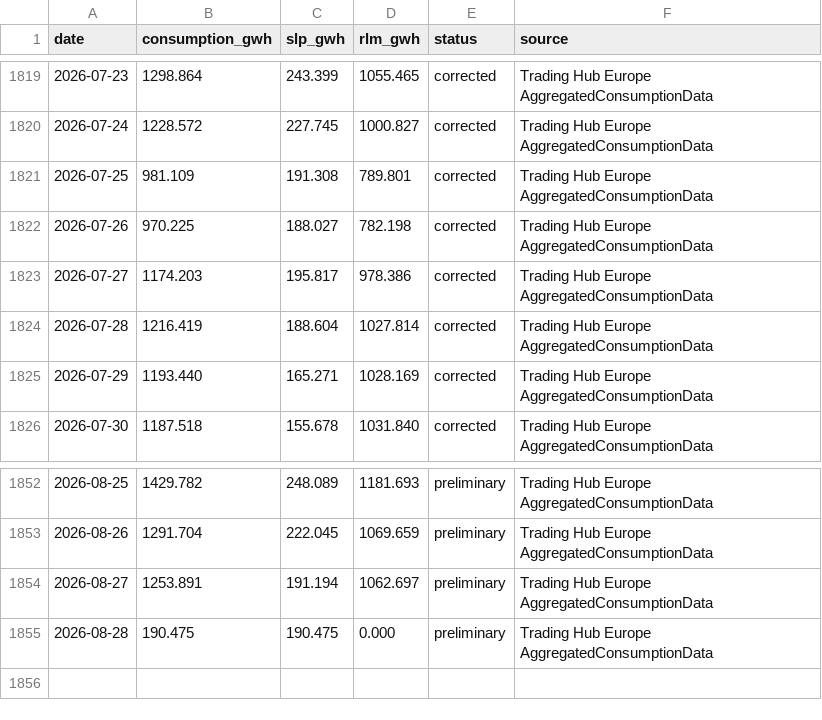
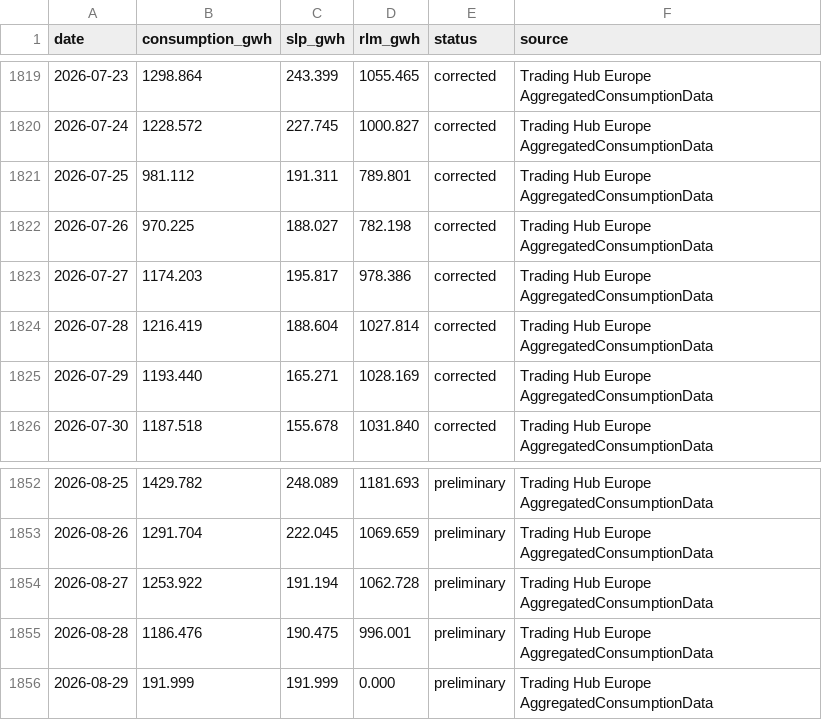
Before and after one commit to icrfornax/de-gas-storage-tracker-bnetza, a CSV file: data/de_consumption_daily.csv, drawn as a sheet; only a part is shown, gaps mark what is left out.

```diff
--- a/data/de_consumption_daily.csv
+++ b/data/de_consumption_daily.csv
@@ -1820,3 +1820,3 @@ date,consumption_gwh,slp_gwh,rlm_gwh,status,source
 2026-07-24,1228.572,227.745,1000.827,corrected,Trading Hub Europe AggregatedConsumptionData
-2026-07-25,981.109,191.308,789.801,corrected,Trading Hub Europe AggregatedConsumptionData
+2026-07-25,981.112,191.311,789.801,corrected,Trading Hub Europe AggregatedConsumptionData
 2026-07-26,970.225,188.027,782.198,corrected,Trading Hub Europe AggregatedConsumptionData
@@ -1853,3 +1853,4 @@ date,consumption_gwh,slp_gwh,rlm_gwh,status,source
 2026-08-26,1291.704,222.045,1069.659,preliminary,Trading Hub Europe AggregatedConsumptionData
-2026-08-27,1253.891,191.194,1062.697,preliminary,Trading Hub Europe AggregatedConsumptionData
-2026-08-28,190.475,190.475,0.000,preliminary,Trading Hub Europe AggregatedConsumptionData
+2026-08-27,1253.922,191.194,1062.728,preliminary,Trading Hub Europe AggregatedConsumptionData
+2026-08-28,1186.476,190.475,996.001,preliminary,Trading Hub Europe AggregatedConsumptionData
+2026-08-29,191.999,191.999,0.000,preliminary,Trading Hub Europe AggregatedConsumptionData
```
Also changed, not shown: 1 other file.
